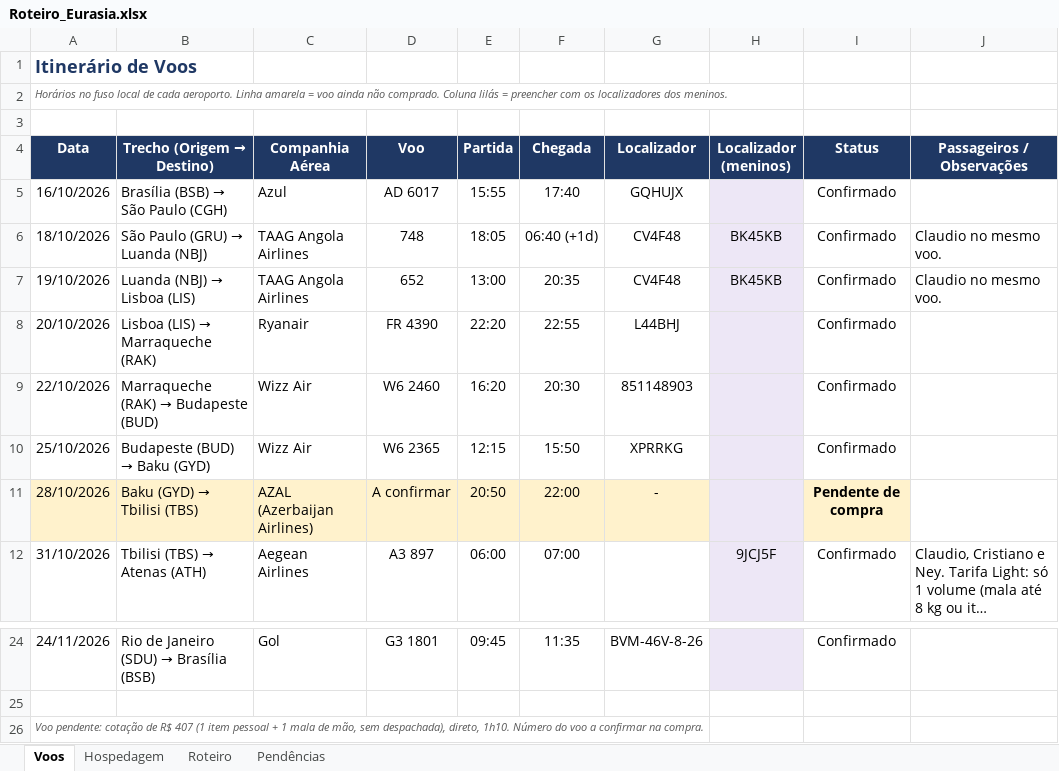
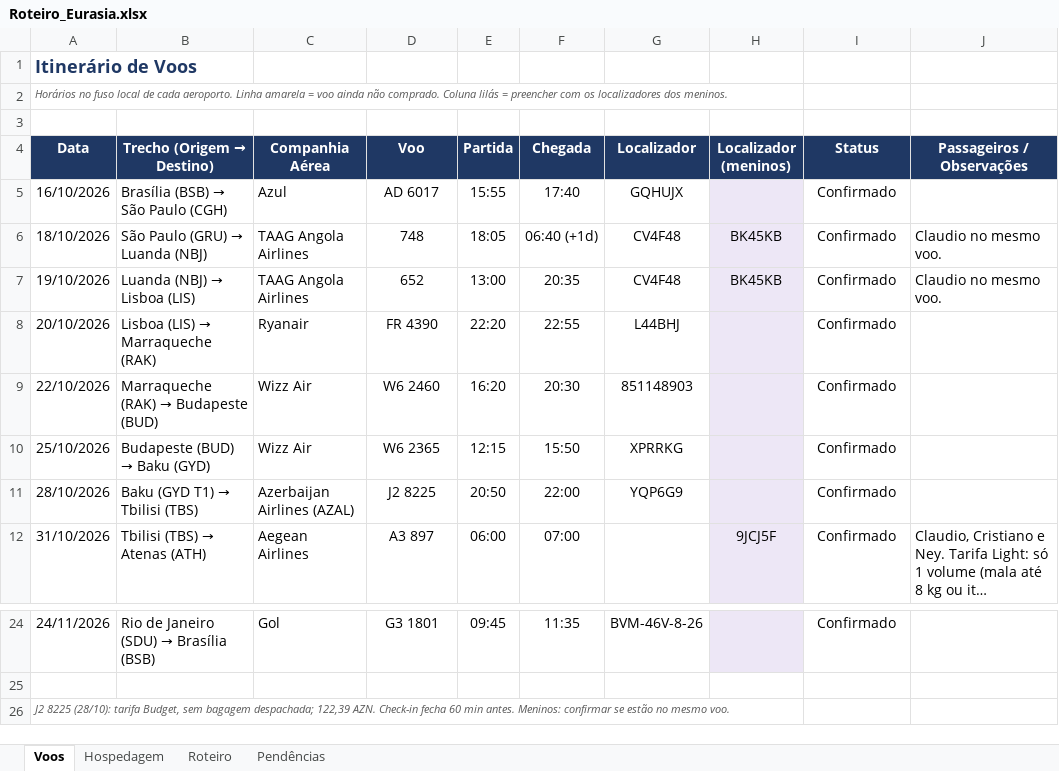
Before and after one commit to dkovags/claude-code, an Excel workbook: Eurasia/Roteiro_Eurasia.xlsx, sheet Voos, drawn as a sheet; only a part is shown, gaps mark what is left out; long unchanged cells end in …; values as stored, in another font and other column widths than the file's, no borders; the diff names each change by its address in the sheet, - before the commit and + after, or states it on an @@ line.

```diff
--- a/Eurasia/Roteiro_Eurasia.xlsx (sheet Voos)
+++ b/Eurasia/Roteiro_Eurasia.xlsx (sheet Voos)
-A11:G11 fill: #FFF2CC
+A11:G11 fill: none
@@ B11 (Trecho (Origem → Destino)): Baku (GYD) → Tbilisi (TBS) → Baku (GYD T1) → Tbilisi (TBS) @@
-C11 (Companhia Aérea): AZAL (Azerbaijan Airlines)
+C11 (Companhia Aérea): Azerbaijan Airlines (AZAL)
-D11 (Voo): A confirmar
+D11 (Voo): J2 8225
-G11 (Localizador): -
+G11 (Localizador): YQP6G9
-I11 (Status): Pendente de compra
+I11 (Status): Confirmado
@@ I11 fill: #FFF2CC → none, bold: on → off @@
-A26 (Data): Voo pendente: cotação de R$ 407 (1 item pessoal + 1 mala de mão, sem despachada), direto, 1h10. Número do voo a confirmar na compra.
+A26 (Data): J2 8225 (28/10): tarifa Budget, sem bagagem despachada; 122,39 AZN. Check-in fecha 60 min antes. Meninos: confirmar se estão no mesmo voo.
```
Also changed, not shown: sheet Pendências, sheet Roteiro, formulas that keep their value.
